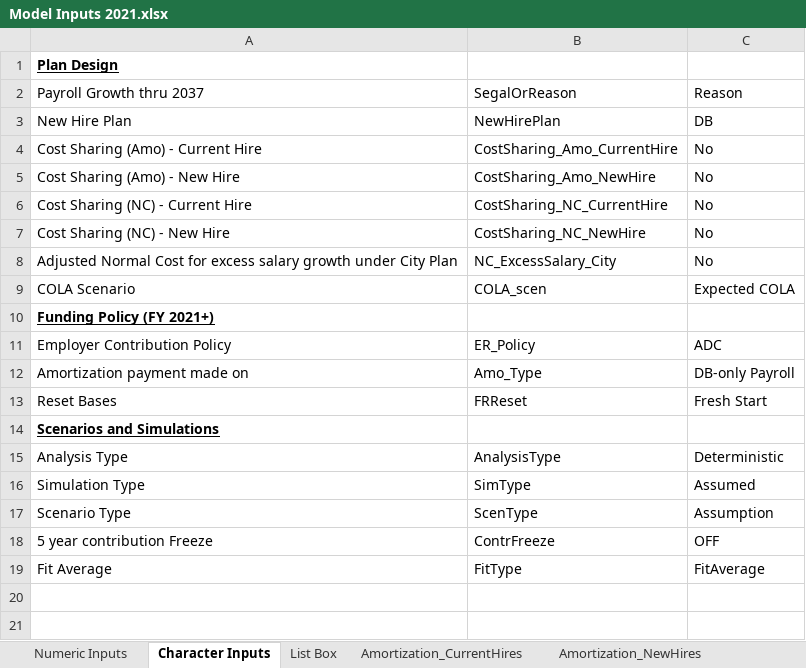
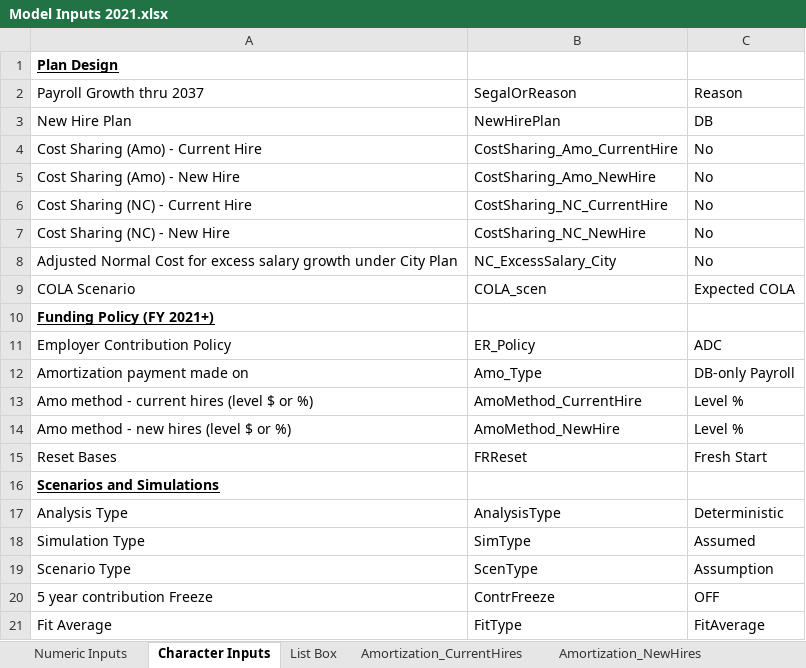
Before and after one commit to sbhaga5/NDPERS-Model, an Excel workbook: Model Inputs 2021.xlsx, sheet Character Inputs, drawn as a sheet; values as stored, in another font and other column widths than the file's, no borders; the diff names each change by its address in the sheet, - before the commit and + after, or states it on an @@ line.

```diff
--- a/Model Inputs 2021.xlsx (sheet Character Inputs)
+++ b/Model Inputs 2021.xlsx (sheet Character Inputs)
+row 13: Amo method - current hires (level $ or %) | AmoMethod_CurrentHire | Level %
+row 14: Amo method - new hires (level $ or %) | AmoMethod_NewHire | Level %
```
Also changed, not shown: sheet Historical Data, sheet Numeric Inputs, formulas that keep their value, 1 other file.
